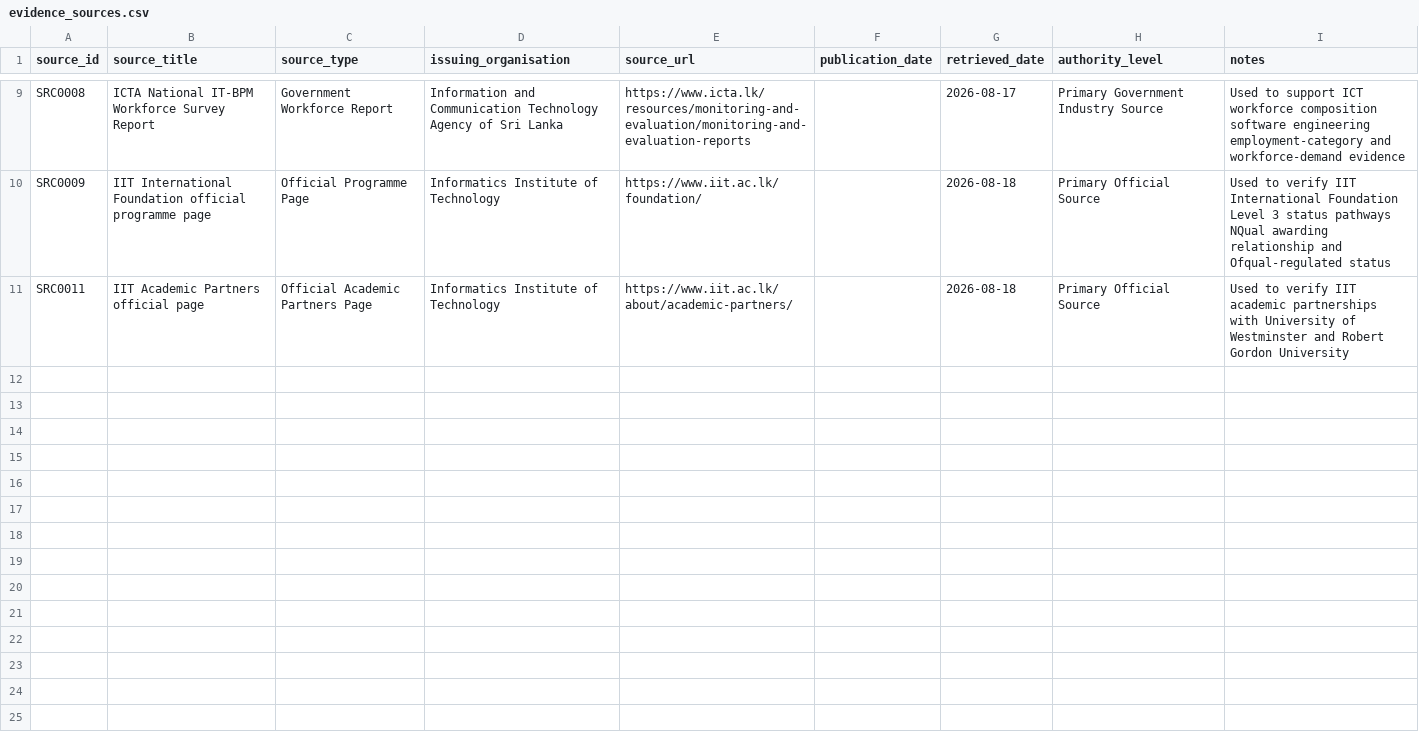
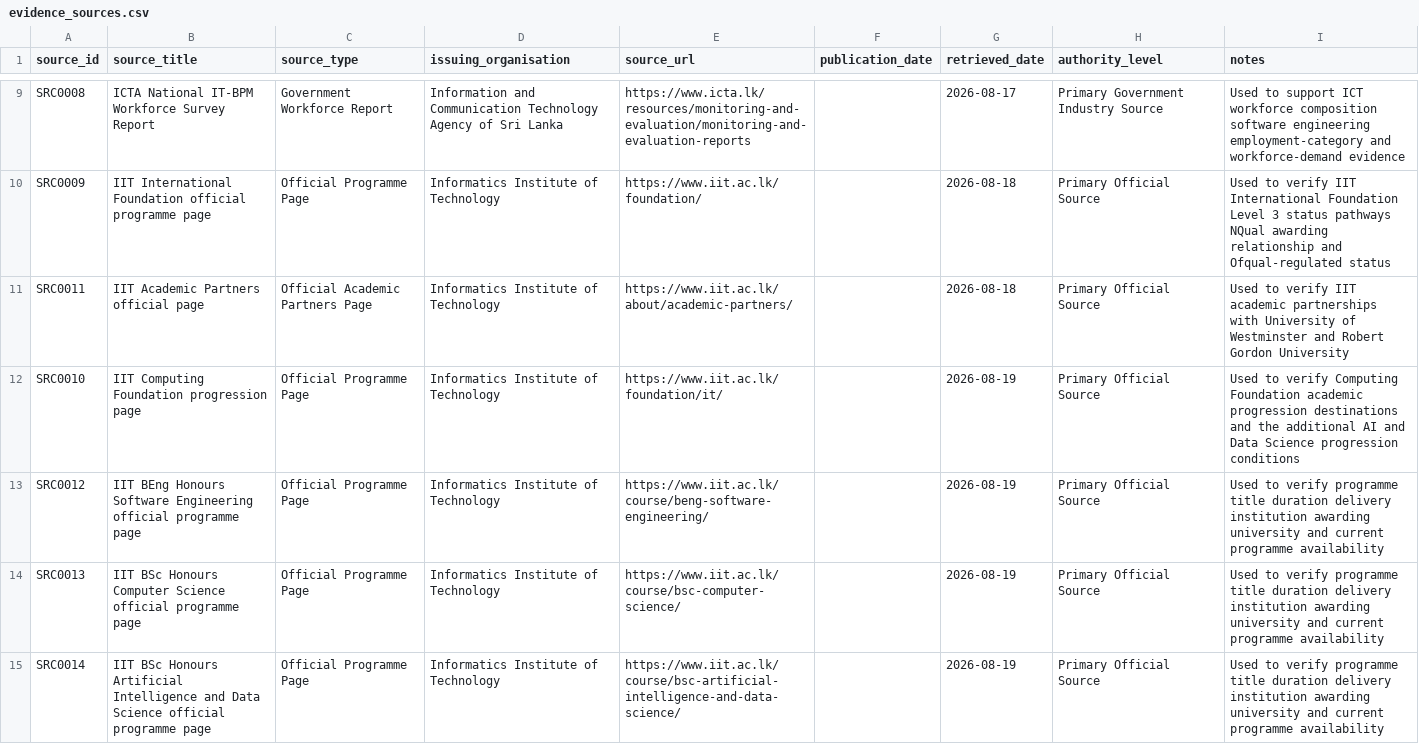
Before and after one commit to oshem-kanakarathna/WiseLanka, a CSV file: data/metadata/evidence_sources.csv, drawn as a sheet; only a part is shown, gaps mark what is left out.

```diff
--- a/data/metadata/evidence_sources.csv
+++ b/data/metadata/evidence_sources.csv
@@ -11 +11,5 @@ SRC0009,IIT International Foundation official programme page,Official Programme
 SRC0011,IIT Academic Partners official page,Official Academic Partners Page,Informatics Institute of Technology,https://www.iit.ac.lk/about/academic-partners/,,2026-08-18,Primary Official Source,Used to verify IIT academic partnerships with University of Westminster and Robert Gordon University
+SRC0010,IIT Computing Foundation progression page,Official Programme Page,Informatics Institute of Technology,https://www.iit.ac.lk/foundation/it/,,2026-08-19,Primary Official Source,Used to verify Computing Foundation academic progression destinations and the additional AI and Data Science progression conditions
+SRC0012,IIT BEng Honours Software Engineering official programme page,Official Programme Page,Informatics Institute of Technology,https://www.iit.ac.lk/course/beng-software-engineering/,,2026-08-19,Primary Official Source,Used to verify programme title duration delivery institution awarding university and current programme availability
+SRC0013,IIT BSc Honours Computer Science official programme page,Official Programme Page,Informatics Institute of Technology,https://www.iit.ac.lk/course/bsc-computer-science/,,2026-08-19,Primary Official Source,Used to verify programme title duration delivery institution awarding university and current programme availability
+SRC0014,IIT BSc Honours Artificial Intelligence and Data Science official programme page,Official Programme Page,Informatics Institute of Technology,https://www.iit.ac.lk/course/bsc-artificial-intelligence-and-data-science/,,2026-08-19,Primary Official Source,Used to verify programme title duration delivery institution awarding university and current programme availability
```
Also changed, not shown: data/metadata/recognition_records.csv, data/reference/institutions.csv, 10 other files.
